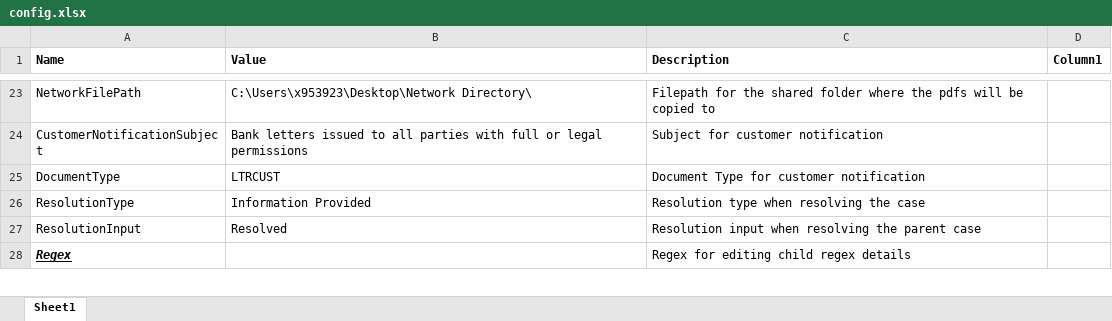
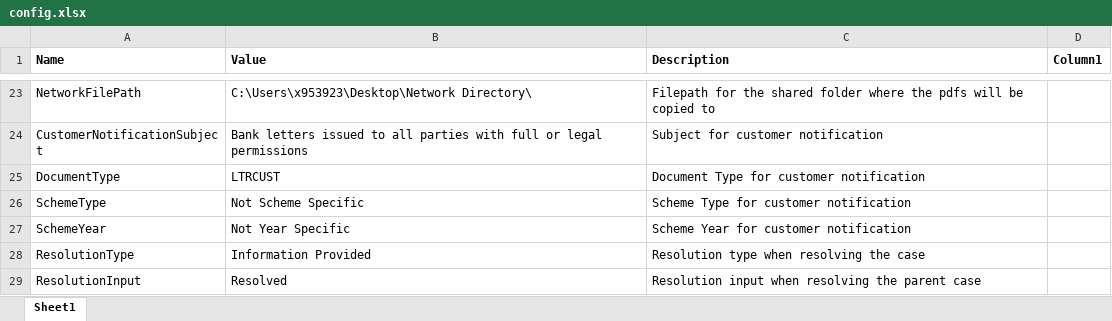
Before and after one commit to DEFRA/RPA-Bank-Change-Letter, an Excel workbook: Bank Account Change Letters/Documents/Config/config.xlsx, sheet Sheet1, drawn as a sheet; only a part is shown, gaps mark what is left out; the shorter side is filled out with more unchanged rows; values as stored, in another font and other column widths than the file's, no borders; table styles not drawn; the diff names each change by its address in the sheet, - before the commit and + after, or states it on an @@ line.

Commit message:
added in scheme type and scheme year to edit customer notification worfklow, and updated crm library package

```diff
--- a/Bank Account Change Letters/Documents/Config/config.xlsx (sheet Sheet1)
+++ b/Bank Account Change Letters/Documents/Config/config.xlsx (sheet Sheet1)
+row 26: SchemeType | Not Scheme Specific | Scheme Type for customer notification
+row 27: SchemeYear | Not Year Specific | Scheme Year for customer notification
```
Also changed, not shown: 4 other files.
